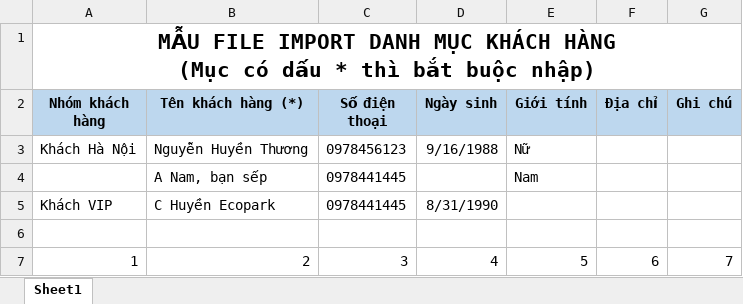
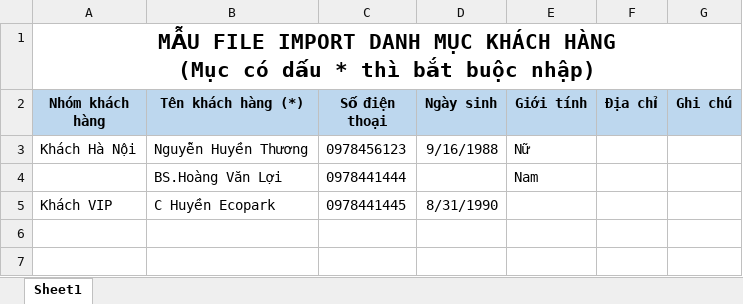
Before and after one commit to Leanhssoft/Luckybeauty_backend, an Excel workbook: beautify_api/8.0.0/aspnet-core/src/BanHangBeautify.Web.Host/wwwroot/ImportExcelTemplate/KhachHang_ImportTemplate.xlsx, sheet Sheet1, drawn as a sheet; values as stored, in another font and other column widths than the file's, no borders; removed rows and columns are numbered as before the commit, all else as after; the diff names each change by its address in the sheet, - before the commit and + after, or states it on an @@ line.

Commit message:
xóa dòng cuối cùng thôi

```diff
--- a/beautify_api/8.0.0/aspnet-core/src/BanHangBeautify.Web.Host/wwwroot/ImportExcelTemplate/KhachHang_ImportTemplate.xlsx (sheet Sheet1)
+++ b/beautify_api/8.0.0/aspnet-core/src/BanHangBeautify.Web.Host/wwwroot/ImportExcelTemplate/KhachHang_ImportTemplate.xlsx (sheet Sheet1)
-row 4:  | A Nam, bạn sếp | 0978441445 |  | Nam
+row 4:  | BS.Hoàng Văn Lợi | 0978441444 |  | Nam
-row 6: (empty)
-row 7: 1 | 2 | 3 | 4 | 5 | 6 | 7
```
